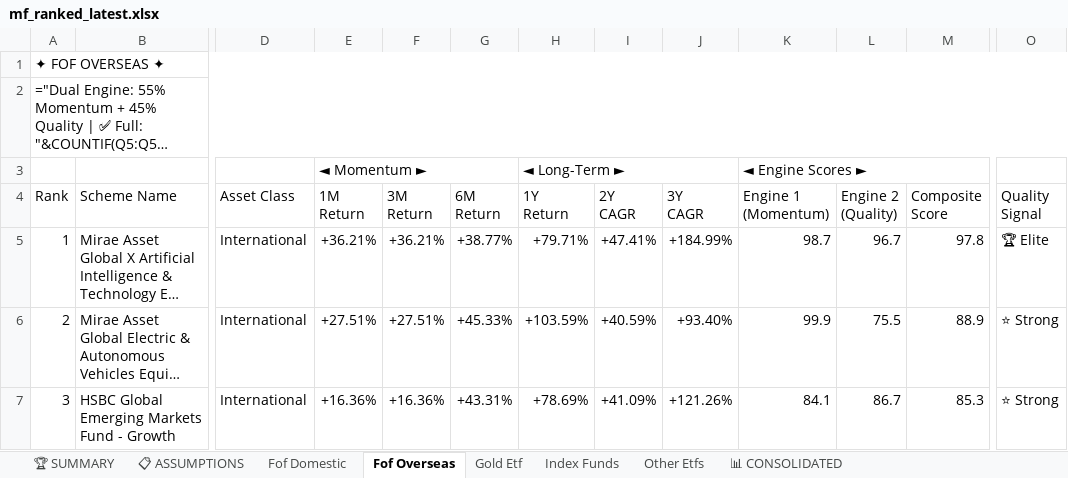
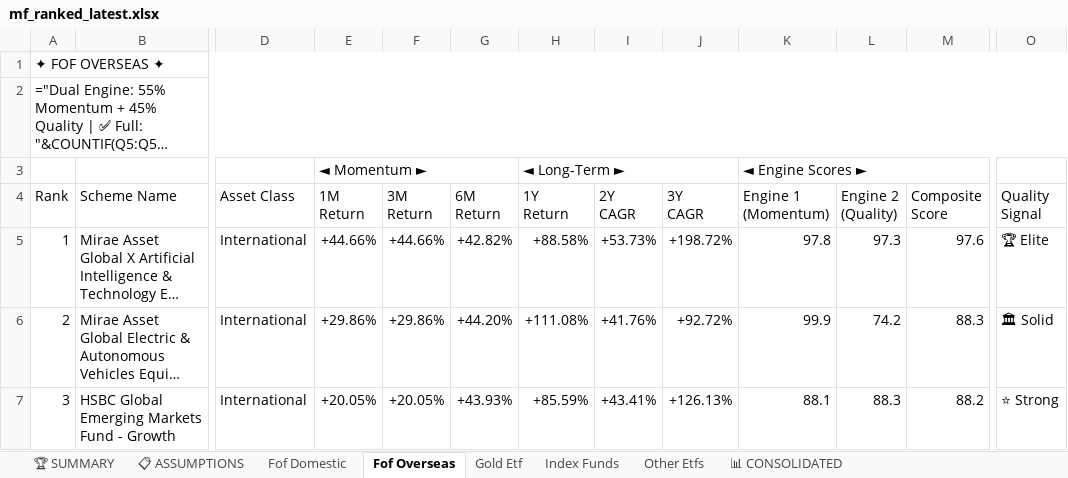
Before and after one commit to rahulshirke7951/MF_ranker_other_scheme, an Excel workbook: output/mf_ranked_latest.xlsx, sheet Fof Overseas, drawn as a sheet; only a part is shown, gaps mark what is left out; long unchanged cells end in …; values as stored, in another font and other column widths than the file's, no cell formats; formulas without a stored value are shown as written; the diff covers the shown part only; the diff names each change by its address in the sheet, - before the commit and + after, or states it on an @@ line.

```diff
--- a/output/mf_ranked_latest.xlsx (sheet Fof Overseas)
+++ b/output/mf_ranked_latest.xlsx (sheet Fof Overseas)
-E5 (1M Return): +36.21%
+E5 (1M Return): +44.66%
-F5 (3M Return): +36.21%
+F5 (3M Return): +44.66%
-G5 (6M Return): +38.77%
+G5 (6M Return): +42.82%
-H5 (1Y Return): +79.71%
+H5 (1Y Return): +88.58%
-I5 (2Y CAGR): +47.41%
+I5 (2Y CAGR): +53.73%
-J5 (3Y CAGR): +184.99%
+J5 (3Y CAGR): +198.72%
-K5 (Engine 1 (Momentum)): 98.7
+K5 (Engine 1 (Momentum)): 97.8
-L5 (Engine 2 (Quality)): 96.7
+L5 (Engine 2 (Quality)): 97.3
-M5 (Composite Score): 97.8
+M5 (Composite Score): 97.6
-E6 (1M Return): +27.51%
+E6 (1M Return): +29.86%
-F6 (3M Return): +27.51%
+F6 (3M Return): +29.86%
-G6 (6M Return): +45.33%
+G6 (6M Return): +44.20%
-H6 (1Y Return): +103.59%
+H6 (1Y Return): +111.08%
-I6 (2Y CAGR): +40.59%
+I6 (2Y CAGR): +41.76%
-J6 (3Y CAGR): +93.40%
+J6 (3Y CAGR): +92.72%
-L6 (Engine 2 (Quality)): 75.5
+L6 (Engine 2 (Quality)): 74.2
-M6 (Composite Score): 88.9
+M6 (Composite Score): 88.3
-O6 (Quality Signal): ⭐ Strong
+O6 (Quality Signal): 🏛 Solid
-E7 (1M Return): +16.36%
+E7 (1M Return): +20.05%
-F7 (3M Return): +16.36%
+F7 (3M Return): +20.05%
-G7 (6M Return): +43.31%
+G7 (6M Return): +43.93%
-H7 (1Y Return): +78.69%
+H7 (1Y Return): +85.59%
-I7 (2Y CAGR): +41.09%
+I7 (2Y CAGR): +43.41%
-J7 (3Y CAGR): +121.26%
+J7 (3Y CAGR): +126.13%
-K7 (Engine 1 (Momentum)): 84.1
+K7 (Engine 1 (Momentum)): 88.1
-L7 (Engine 2 (Quality)): 86.7
+L7 (Engine 2 (Quality)): 88.3
-M7 (Composite Score): 85.3
+M7 (Composite Score): 88.2
```
Also changed, not shown: 4 added rows, 4 removed rows and 508 edited cells elsewhere in this sheet, sheet 📊 CONSOLIDATED, sheet Index Funds, sheet Other Etfs, sheet Fof Domestic, sheet Gold Etf, sheet 🏆 SUMMARY, 1 more sheet, cell formats.
